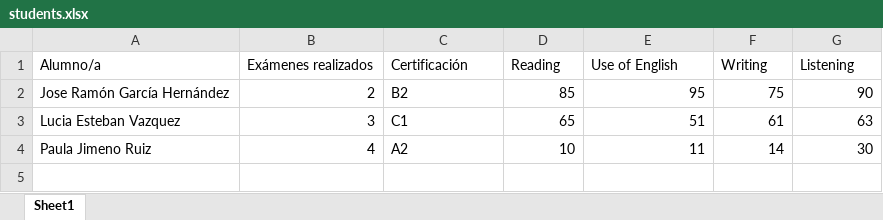
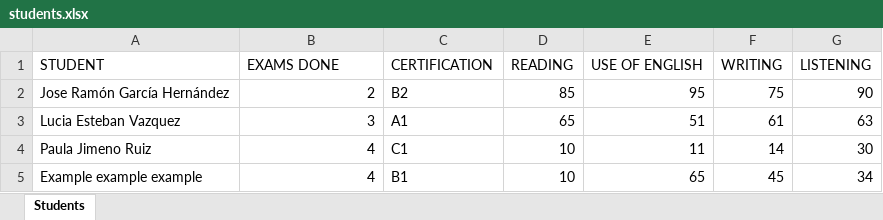
Before and after one commit to neilrcassidy/report-generator, an Excel workbook: students.xlsx, sheet Students, drawn as a sheet; values as stored, in another font and other column widths than the file's, no borders; removed rows and columns are numbered as before the commit, all else as after; the diff names each change by its address in the sheet, - before the commit and + after, or states it on an @@ line.

```diff
--- a/students.xlsx (sheet Students)
+++ b/students.xlsx (sheet Students)
-sheet tab: Sheet1
+sheet tab: Students
-row 1: Alumno/a | Exámenes realizados | Certificación | Reading | Use of English | Writing | Listening
+row 1: STUDENT | EXAMS DONE | CERTIFICATION | READING | USE OF ENGLISH | WRITING | LISTENING
-C3: C1
+C3: A1
-C4: A2
+C4: C1
+row 5: Example example example | 4 | B1 | 10 | 65 | 45 | 34
```
Also changed, not shown: 3 other files.
